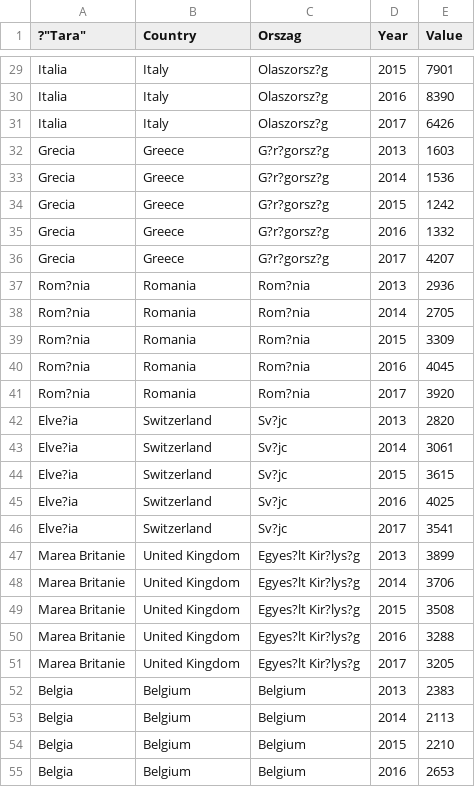
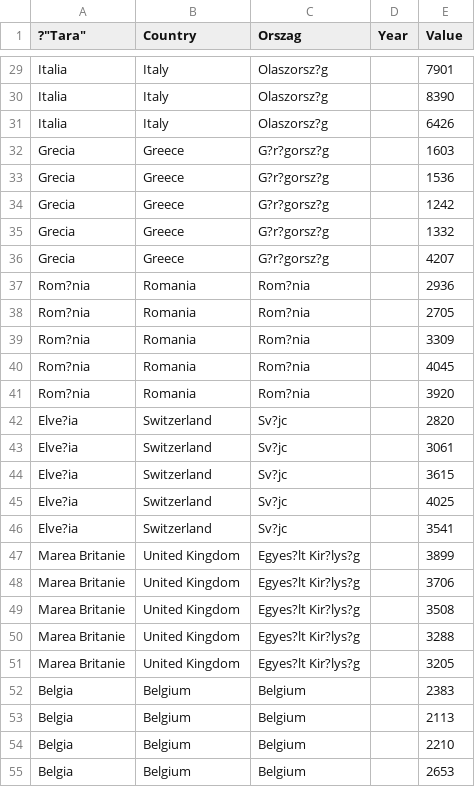
Before and after one commit to dvabel/RoEM-2.0, a CSV file: FDI_countries_final_investor.csv, drawn as a sheet; only a part is shown, gaps mark what is left out; the diff covers the shown part only.

```diff
--- a/FDI_countries_final_investor.csv
+++ b/FDI_countries_final_investor.csv
@@ -29,27 +29,27 @@
-"Italia","Italy","Olaszorsz?g","2015","7901"
-"Italia","Italy","Olaszorsz?g","2016","8390"
-"Italia","Italy","Olaszorsz?g","2017","6426"
-"Grecia","Greece","G?r?gorsz?g","2013","1603"
-"Grecia","Greece","G?r?gorsz?g","2014","1536"
-"Grecia","Greece","G?r?gorsz?g","2015","1242"
-"Grecia","Greece","G?r?gorsz?g","2016","1332"
-"Grecia","Greece","G?r?gorsz?g","2017","4207"
-"Rom?nia","Romania","Rom?nia","2013","2936"
-"Rom?nia","Romania","Rom?nia","2014","2705"
-"Rom?nia","Romania","Rom?nia","2015","3309"
-"Rom?nia","Romania","Rom?nia","2016","4045"
-"Rom?nia","Romania","Rom?nia","2017","3920"
-"Elve?ia","Switzerland","Sv?jc","2013","2820"
-"Elve?ia","Switzerland","Sv?jc","2014","3061"
-"Elve?ia","Switzerland","Sv?jc","2015","3615"
-"Elve?ia","Switzerland","Sv?jc","2016","4025"
-"Elve?ia","Switzerland","Sv?jc","2017","3541"
-"Marea Britanie","United Kingdom","Egyes?lt Kir?lys?g","2013","3899"
-"Marea Britanie","United Kingdom","Egyes?lt Kir?lys?g","2014","3706"
-"Marea Britanie","United Kingdom","Egyes?lt Kir?lys?g","2015","3508"
-"Marea Britanie","United Kingdom","Egyes?lt Kir?lys?g","2016","3288"
-"Marea Britanie","United Kingdom","Egyes?lt Kir?lys?g","2017","3205"
-"Belgia","Belgium","Belgium","2013","2383"
-"Belgia","Belgium","Belgium","2014","2113"
-"Belgia","Belgium","Belgium","2015","2210"
-"Belgia","Belgium","Belgium","2016","2653"
+"Italia","Italy","Olaszorsz?g","","7901"
+"Italia","Italy","Olaszorsz?g","","8390"
+"Italia","Italy","Olaszorsz?g","","6426"
+"Grecia","Greece","G?r?gorsz?g","","1603"
+"Grecia","Greece","G?r?gorsz?g","","1536"
+"Grecia","Greece","G?r?gorsz?g","","1242"
+"Grecia","Greece","G?r?gorsz?g","","1332"
+"Grecia","Greece","G?r?gorsz?g","","4207"
+"Rom?nia","Romania","Rom?nia","","2936"
+"Rom?nia","Romania","Rom?nia","","2705"
+"Rom?nia","Romania","Rom?nia","","3309"
+"Rom?nia","Romania","Rom?nia","","4045"
+"Rom?nia","Romania","Rom?nia","","3920"
+"Elve?ia","Switzerland","Sv?jc","","2820"
+"Elve?ia","Switzerland","Sv?jc","","3061"
+"Elve?ia","Switzerland","Sv?jc","","3615"
+"Elve?ia","Switzerland","Sv?jc","","4025"
+"Elve?ia","Switzerland","Sv?jc","","3541"
+"Marea Britanie","United Kingdom","Egyes?lt Kir?lys?g","","3899"
+"Marea Britanie","United Kingdom","Egyes?lt Kir?lys?g","","3706"
+"Marea Britanie","United Kingdom","Egyes?lt Kir?lys?g","","3508"
+"Marea Britanie","United Kingdom","Egyes?lt Kir?lys?g","","3288"
+"Marea Britanie","United Kingdom","Egyes?lt Kir?lys?g","","3205"
+"Belgia","Belgium","Belgium","","2383"
+"Belgia","Belgium","Belgium","","2113"
+"Belgia","Belgium","Belgium","","2210"
+"Belgia","Belgium","Belgium","","2653"
```
Also changed, not shown: 93 edited cells elsewhere in this file.
